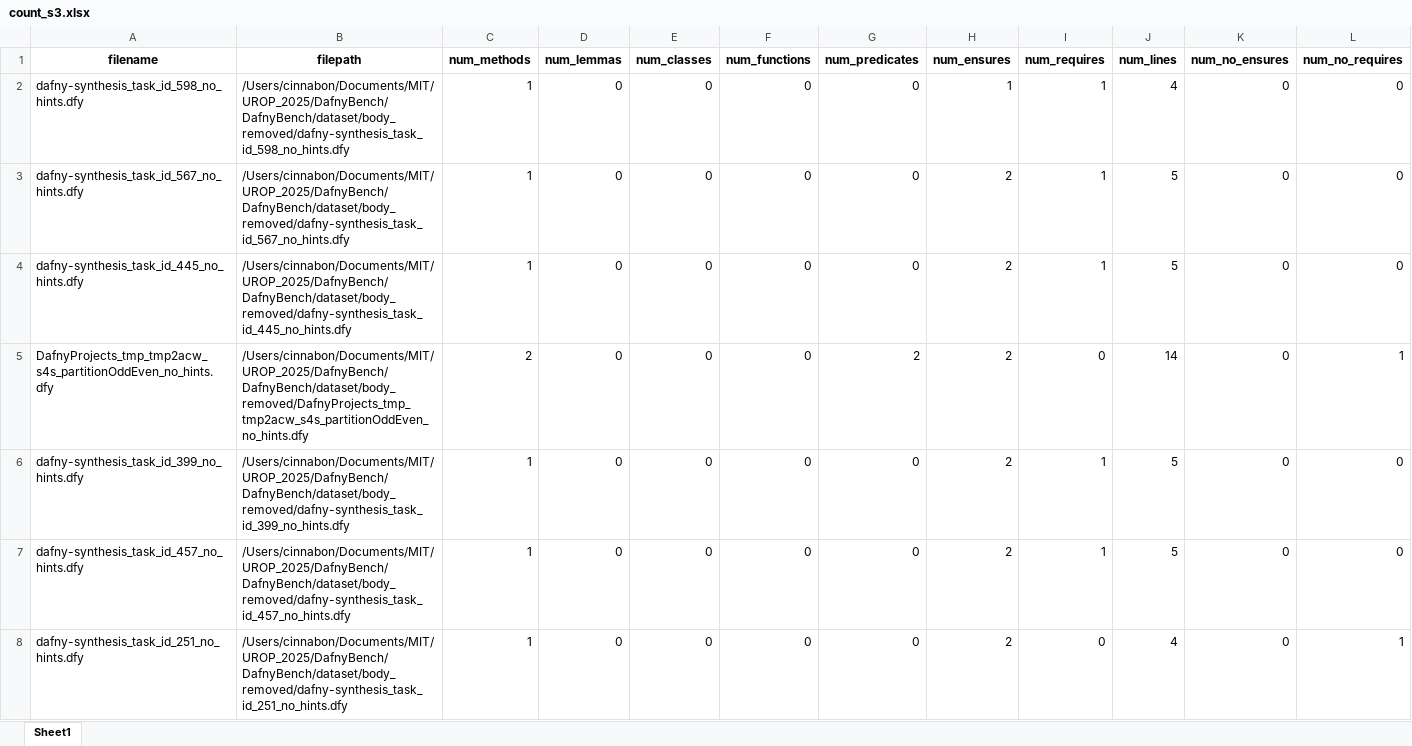
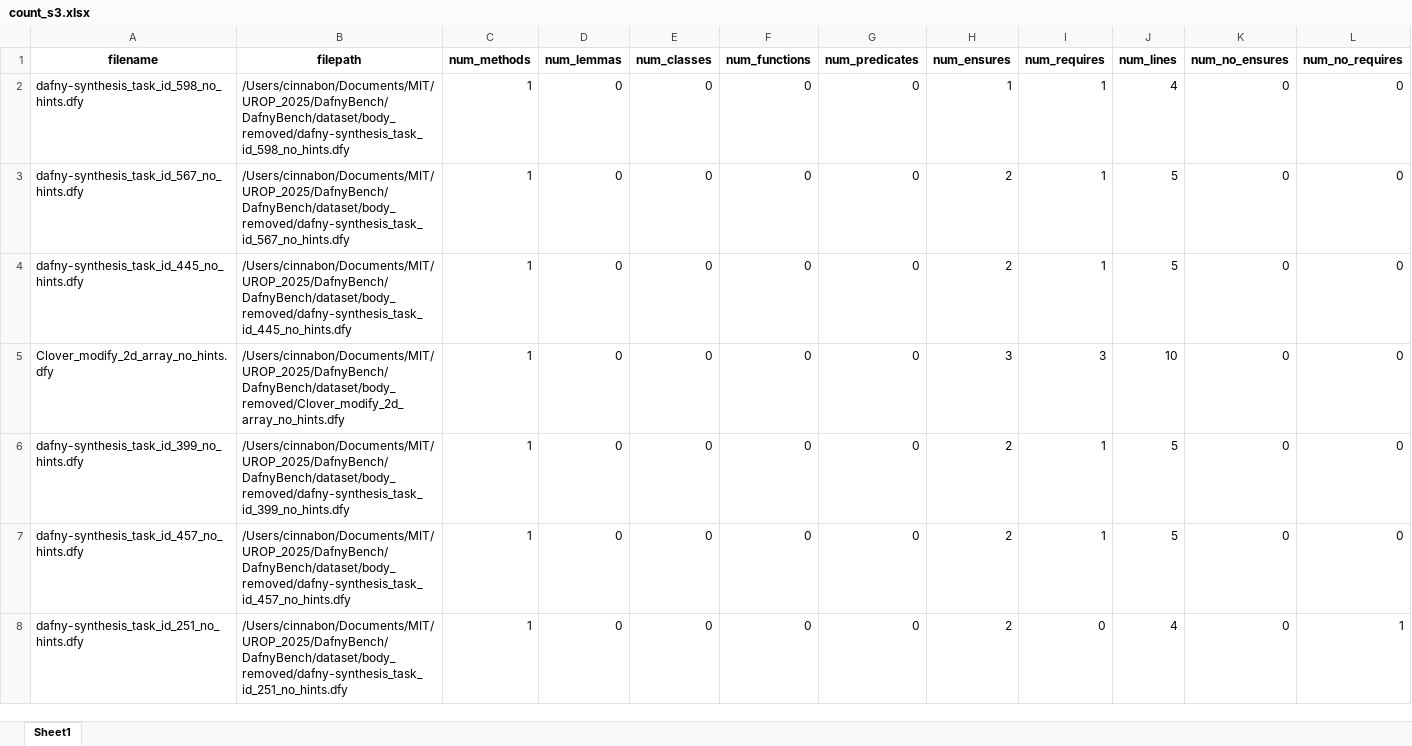
Before and after one commit to MirMXZhao/Dafny_Specs_Quality_Filtration, an Excel workbook: filtration_pipeline/results/count_s3.xlsx, sheet Sheet1, drawn as a sheet; only a part is shown; values as stored, in another font and other column widths than the file's, no borders; removed rows and columns are numbered as before the commit, all else as after; rows hold the shown columns only; the diff covers the shown part only; the diff names each change by its address in the sheet, - before the commit and + after, or states it on an @@ line.

```diff
--- a/filtration_pipeline/results/count_s3.xlsx (sheet Sheet1)
+++ b/filtration_pipeline/results/count_s3.xlsx (sheet Sheet1)
-row 5: DafnyProjects_tmp_tmp2acw_s4s_partitionOddEven_no_hints.dfy | /Users/cinnabon/Documents/MIT/UROP_2025/DafnyBench/DafnyBench/dataset/body_removed/DafnyProjects_tmp_tmp2acw_s4s_partitionOddEven_no_hints.dfy | 2 | 0 | 0 | 0 | 2 | 2 | 0 | 14 | 0 | 1
+row 5: Clover_modify_2d_array_no_hints.dfy | /Users/cinnabon/Documents/MIT/UROP_2025/DafnyBench/DafnyBench/dataset/body_removed/Clover_modify_2d_array_no_hints.dfy | 1 | 0 | 0 | 0 | 0 | 3 | 3 | 10 | 0 | 0
```
Also changed, not shown: 133 added rows elsewhere in this sheet, filtration_pipeline/results/filter_s1.xlsx, filtration_pipeline/results/filter_s2.xlsx, 19 other files.
